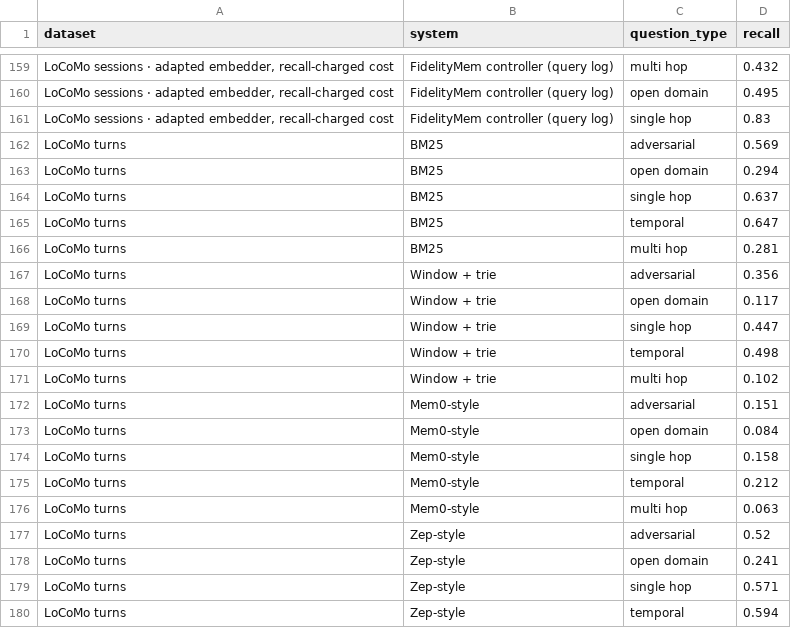
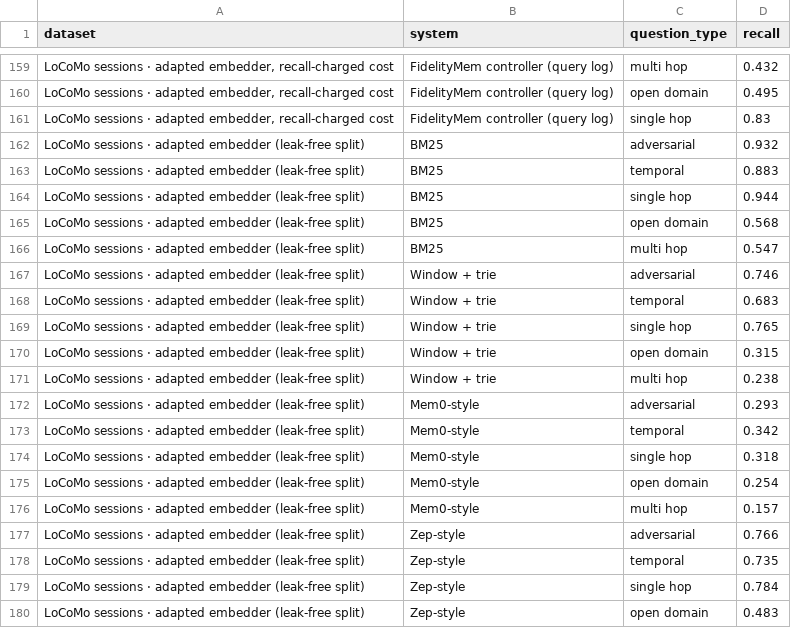
Before and after one commit to VaibhavBansal26/FidelityMem, a CSV file: docs/results/dashboard/recall_by_type.csv, drawn as a sheet; only a part is shown, gaps mark what is left out; the shorter side is filled out with more unchanged rows; the diff covers the shown part only; the diff names each change by its address in the sheet, - before the commit and + after, or states it on an @@ line.

```diff
--- a/docs/results/dashboard/recall_by_type.csv
+++ b/docs/results/dashboard/recall_by_type.csv
+row 162: LoCoMo sessions · adapted embedder (leak-free split) | BM25 | adversarial | 0.932
+row 163: LoCoMo sessions · adapted embedder (leak-free split) | BM25 | temporal | 0.883
+row 164: LoCoMo sessions · adapted embedder (leak-free split) | BM25 | single hop | 0.944
+row 165: LoCoMo sessions · adapted embedder (leak-free split) | BM25 | open domain | 0.568
+row 166: LoCoMo sessions · adapted embedder (leak-free split) | BM25 | multi hop | 0.547
+row 167: LoCoMo sessions · adapted embedder (leak-free split) | Window + trie | adversarial | 0.746
+row 168: LoCoMo sessions · adapted embedder (leak-free split) | Window + trie | temporal | 0.683
+row 169: LoCoMo sessions · adapted embedder (leak-free split) | Window + trie | single hop | 0.765
+row 170: LoCoMo sessions · adapted embedder (leak-free split) | Window + trie | open domain | 0.315
+row 171: LoCoMo sessions · adapted embedder (leak-free split) | Window + trie | multi hop | 0.238
+row 172: LoCoMo sessions · adapted embedder (leak-free split) | Mem0-style | adversarial | 0.293
+row 173: LoCoMo sessions · adapted embedder (leak-free split) | Mem0-style | temporal | 0.342
+row 174: LoCoMo sessions · adapted embedder (leak-free split) | Mem0-style | single hop | 0.318
+row 175: LoCoMo sessions · adapted embedder (leak-free split) | Mem0-style | open domain | 0.254
+row 176: LoCoMo sessions · adapted embedder (leak-free split) | Mem0-style | multi hop | 0.157
+row 177: LoCoMo sessions · adapted embedder (leak-free split) | Zep-style | adversarial | 0.766
+row 178: LoCoMo sessions · adapted embedder (leak-free split) | Zep-style | temporal | 0.735
+row 179: LoCoMo sessions · adapted embedder (leak-free split) | Zep-style | single hop | 0.784
+row 180: LoCoMo sessions · adapted embedder (leak-free split) | Zep-style | open domain | 0.483
```
Also changed, not shown: 21 added rows elsewhere in this file, docs/results/dashboard/recall_by_system.csv, 4 other files.
